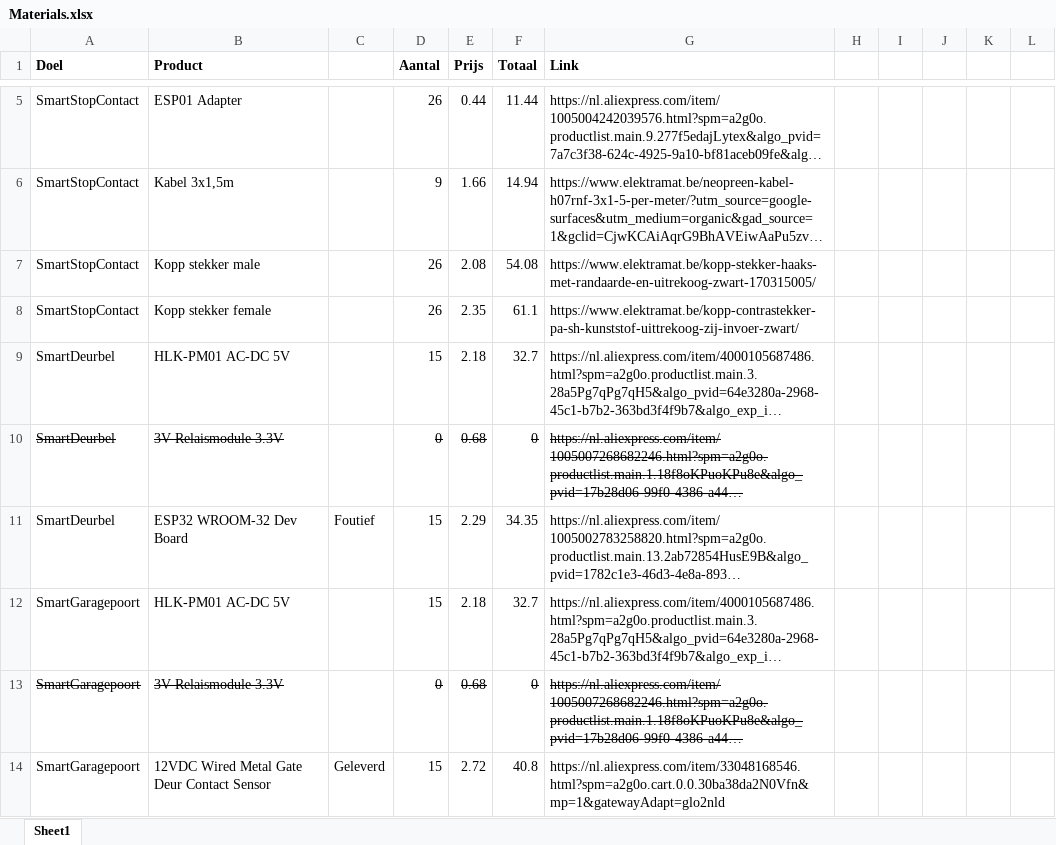
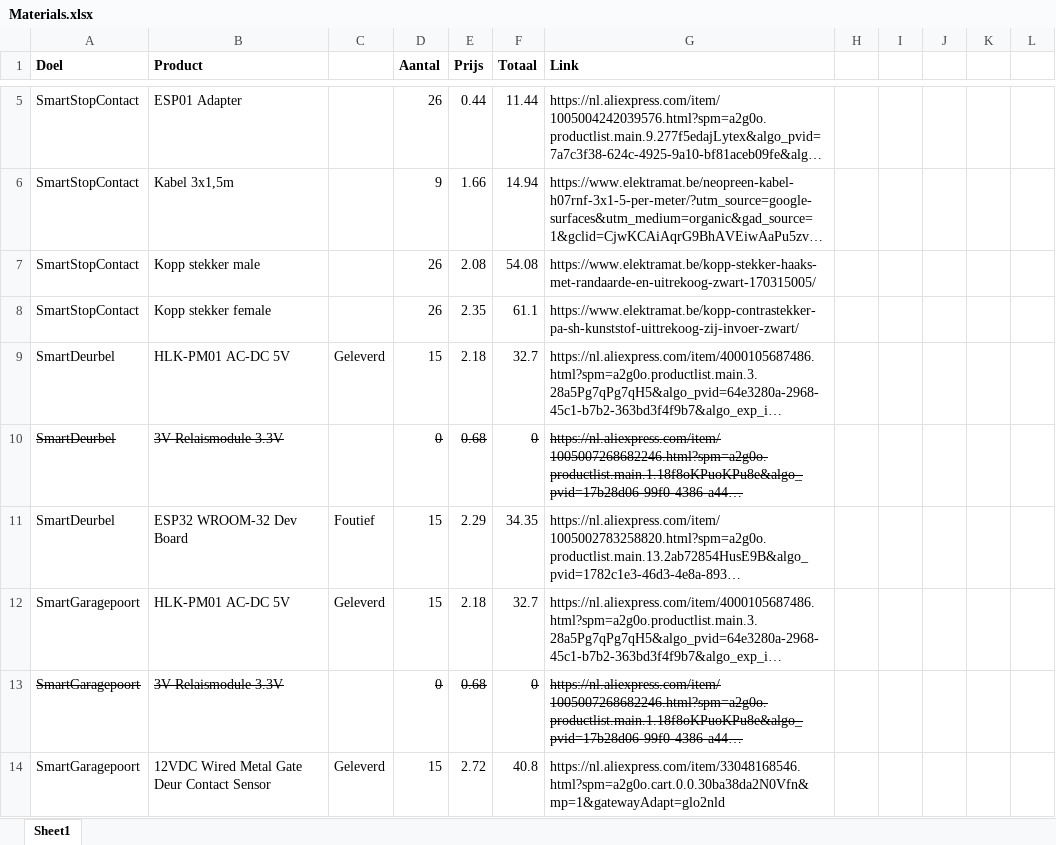
Before and after one commit to itenium-be/Bootcamp-Home-Automation, an Excel workbook: Materials.xlsx, sheet Sheet1, drawn as a sheet; only a part is shown, gaps mark what is left out; long unchanged cells end in …; values as stored, in another font and other column widths than the file's, no borders; the diff names each change by its address in the sheet, - before the commit and + after, or states it on an @@ line.

```diff
--- a/Materials.xlsx (sheet Sheet1)
+++ b/Materials.xlsx (sheet Sheet1)
-C9: (empty)
+C9: Geleverd
-C12: (empty)
+C12: Geleverd
```
Also changed, not shown: 1 other file.
